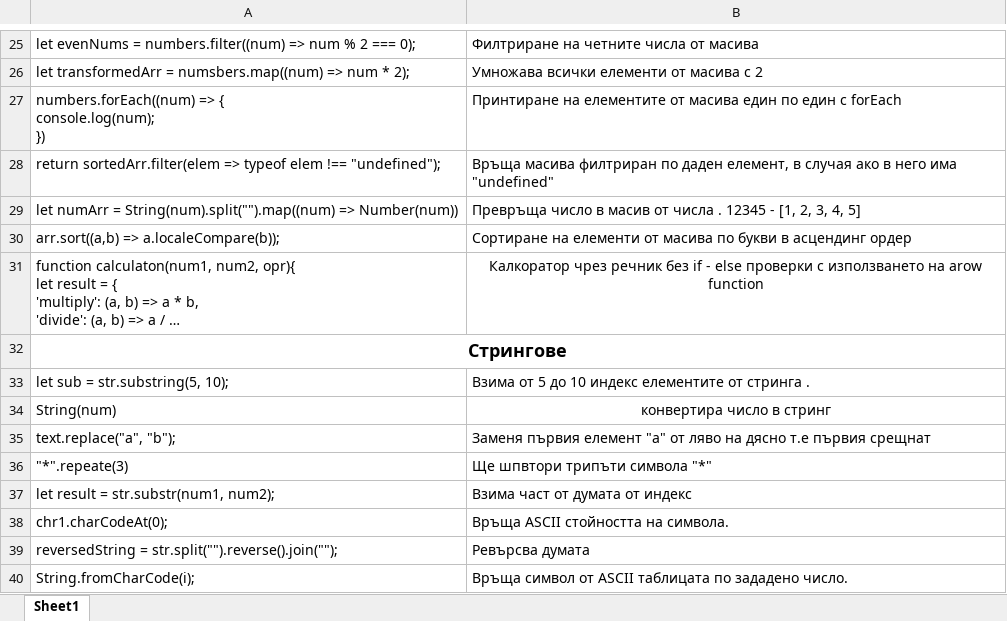
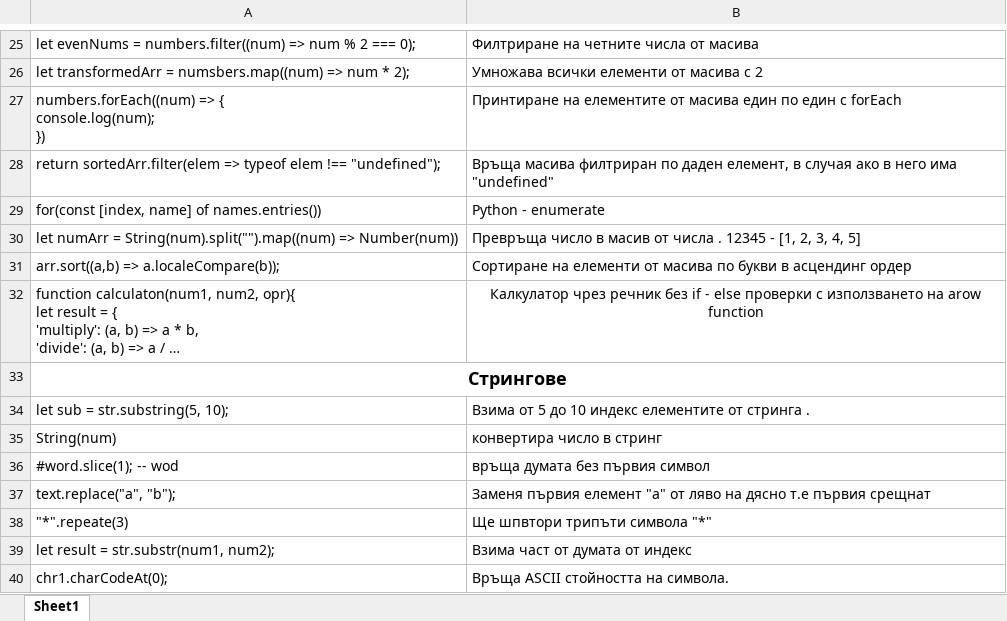
Before and after one commit to astankin/JavaScript, an Excel workbook: JavaScript.xlsx, sheet Sheet1, drawn as a sheet; only a part is shown, gaps mark what is left out; the shorter side is filled out with more unchanged rows; long unchanged cells end in …; values as stored, in another font and other column widths than the file's, no borders; addresses are those after the commit; the diff covers the shown part only; the diff names each change by its address in the sheet, - before the commit and + after, or states it on an @@ line.

```diff
--- a/JavaScript.xlsx (sheet Sheet1)
+++ b/JavaScript.xlsx (sheet Sheet1)
+row 29: for(const [index, name] of names.entries()) | Python - enumerate
-B32: Калкоратор чрез речник…
+B32: Калкулатор чрез речник…
-B35 alignment: center
+B35 alignment: left
+row 36: #word.slice(1); -- wod | връща думата без първия символ
```
Also changed, not shown: 18 added rows elsewhere in this sheet, 13 other files.
